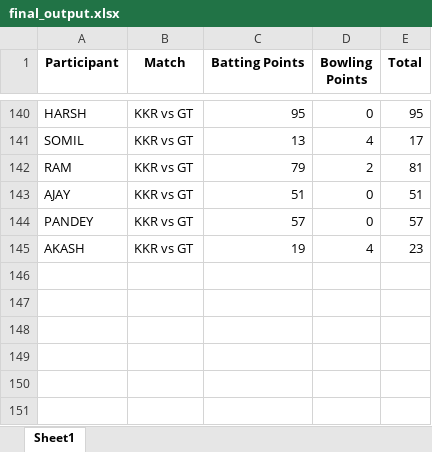
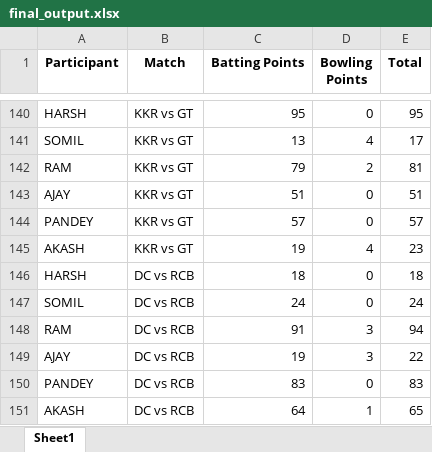
Before and after one commit to Kothariakash/ipl-party-dashboard, an Excel workbook: final_output.xlsx, sheet Sheet1, drawn as a sheet; only a part is shown, gaps mark what is left out; values as stored, in another font and other column widths than the file's, no borders; the diff names each change by its address in the sheet, - before the commit and + after, or states it on an @@ line.

```diff
--- a/final_output.xlsx (sheet Sheet1)
+++ b/final_output.xlsx (sheet Sheet1)
+row 146: HARSH | DC vs RCB | 18 | 0 | 18
+row 147: SOMIL | DC vs RCB | 24 | 0 | 24
+row 148: RAM | DC vs RCB | 91 | 3 | 94
+row 149: AJAY | DC vs RCB | 19 | 3 | 22
+row 150: PANDEY | DC vs RCB | 83 | 0 | 83
+row 151: AKASH | DC vs RCB | 64 | 1 | 65
```
Also changed, not shown: detailed_output.xlsx, 1 other file.
